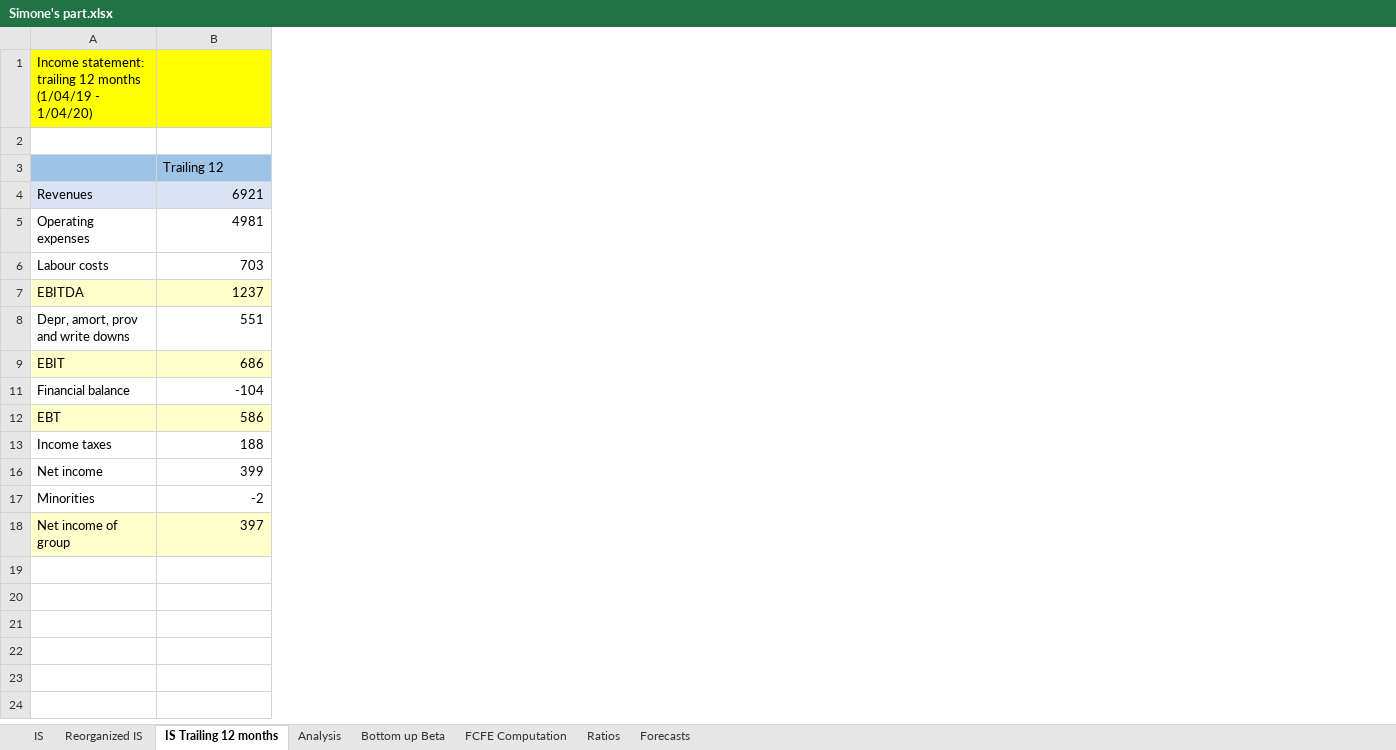
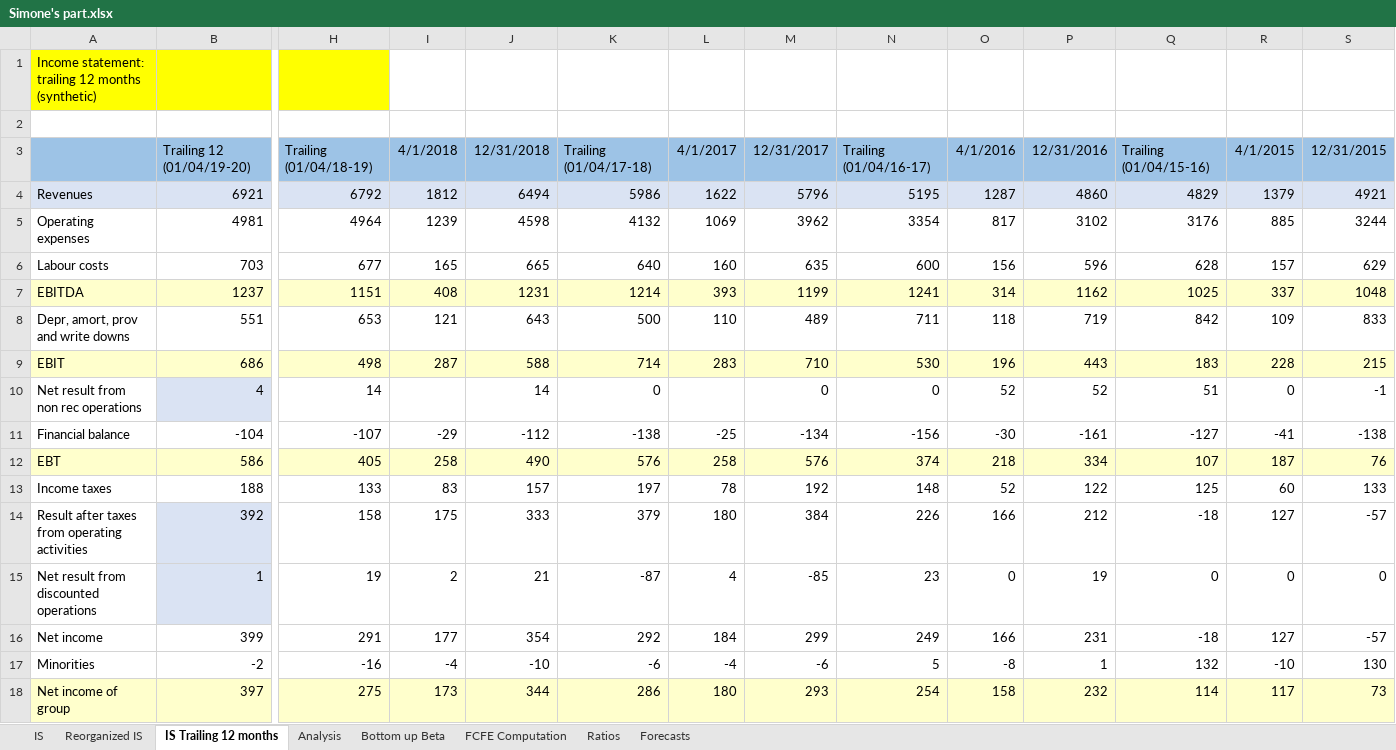
Before and after one commit to simonelucchesi/Corporate-project-, an Excel workbook: Project/Work in progress/Simone's part.xlsx, sheet IS Trailing 12 months, drawn as a sheet; only a part is shown, gaps mark what is left out; values as stored, in another font and other column widths than the file's, no borders; rows hold the shown columns only; the diff names each change by its address in the sheet, - before the commit and + after, or states it on an @@ line.

Commit message:
Trailing 12 IS

```diff
--- a/Project/Work in progress/Simone's part.xlsx (sheet IS Trailing 12 months)
+++ b/Project/Work in progress/Simone's part.xlsx (sheet IS Trailing 12 months)
+column H, rows 3-9: Trailing (01/04/18-19) | 6792 | 4964 | 677 | 1151 | 653 | 498; rows 11-13: -107 | 405 | 133; rows 16-18: 291 | -16 | 275
+column I, rows 3-9: 4/1/2018 | 1812 | 1239 | 165 | 408 | 121 | 287; rows 11-13: -29 | 258 | 83; rows 16-18: 177 | -4 | 173
+column J, rows 3-9: 12/31/2018 | 6494 | 4598 | 665 | 1231 | 643 | 588; rows 11-13: -112 | 490 | 157; rows 16-18: 354 | -10 | 344
+column K, rows 3-9: Trailing (01/04/17-18) | 5986 | 4132 | 640 | 1214 | 500 | 714; rows 11-13: -138 | 576 | 197; rows 16-18: 292 | -6 | 286
+column L, rows 3-9: 4/1/2017 | 1622 | 1069 | 160 | 393 | 110 | 283; rows 11-13: -25 | 258 | 78; rows 16-18: 184 | -4 | 180
+column M, rows 3-9: 12/31/2017 | 5796 | 3962 | 635 | 1199 | 489 | 710; rows 11-13: -134 | 576 | 192; rows 16-18: 299 | -6 | 293
+column N, rows 3-9: Trailing (01/04/16-17) | 5195 | 3354 | 600 | 1241 | 711 | 530; rows 11-13: -156 | 374 | 148; rows 16-18: 249 | 5 | 254
+column O, rows 3-9: 4/1/2016 | 1287 | 817 | 156 | 314 | 118 | 196; rows 11-13: -30 | 218 | 52; rows 16-18: 166 | -8 | 158
+column P, rows 3-9: 12/31/2016 | 4860 | 3102 | 596 | 1162 | 719 | 443; rows 11-13: -161 | 334 | 122; rows 16-18: 231 | 1 | 232
+column Q, rows 3-9: Trailing (01/04/15-16) | 4829 | 3176 | 628 | 1025 | 842 | 183; rows 11-13: -127 | 107 | 125; rows 16-18: -18 | 132 | 114
+column R, rows 3-9: 4/1/2015 | 1379 | 885 | 157 | 337 | 109 | 228; rows 11-13: -41 | 187 | 60; rows 16-18: 127 | -10 | 117
+column S, rows 3-9: 12/31/2015 | 4921 | 3244 | 629 | 1048 | 833 | 215; rows 11-13: -138 | 76 | 133; rows 16-18: -57 | 130 | 73
-A1: …12 months (1/04/19 - 1/04/20)
+A1: …12 months (synthetic)
-B3: Trailing 12
+B3: Trailing 12 (01/04/19-20)
+row 10: Net result from non rec operations | 4 | 14 |  | 14 | 0 |  | 0 | 0 | 52 | 52 | 51 | 0 | -1
+row 14: Result after taxes from operating activities | 392 | 158 | 175 | 333 | 379 | 180 | 384 | 226 | 166 | 212 | -18 | 127 | -57
+row 15: Net result from discounted operations | 1 | 19 | 2 | 21 | -87 | 4 | -85 | 23 | 0 | 19 | 0 | 0 | 0
```
Also changed, not shown: sheet IS, sheet Analysis, sheet Reorganized IS, formulas that keep their value, hidden cells, charts or pictures.
